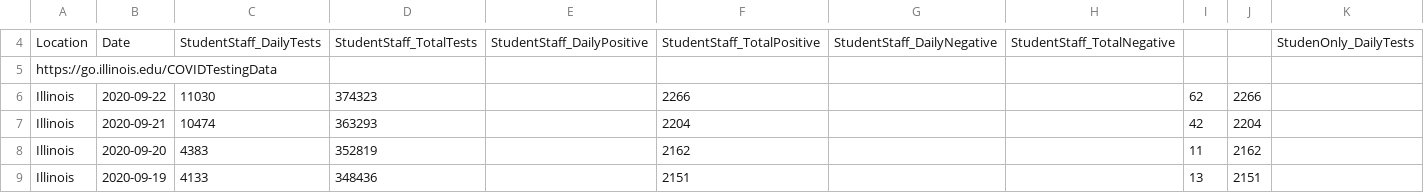
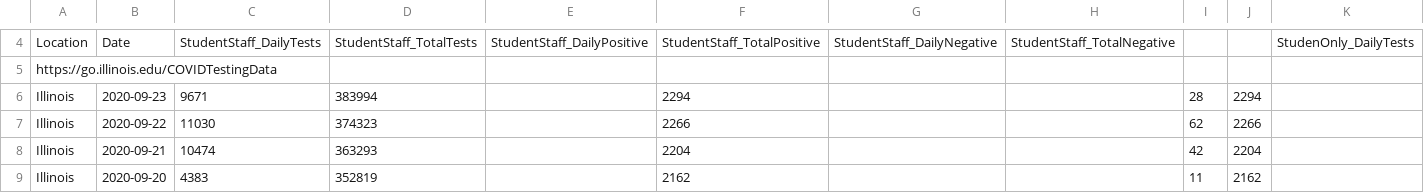
Before and after one commit to wadefagen/waf.cs.illinois.edu, a CSV file: covid-19/data/big10-covid - Testing Data.csv, drawn as a sheet; only a part is shown, gaps mark what is left out; the shorter side is filled out with more unchanged rows; rows hold the shown columns only; the diff names each change by its address in the sheet, - before the commit and + after, or states it on an @@ line.

Commit message:
UIUC data

```diff
--- a/covid-19/data/big10-covid - Testing Data.csv
+++ b/covid-19/data/big10-covid - Testing Data.csv
+row 6: Illinois | 2020-09-23 | 9671 | 383994 |  | 2294 |  |  | 28 | 2294
```
Also changed, not shown: covid-19/data/data-daily.csv, covid-19/data/data.csv, 8 other files.
